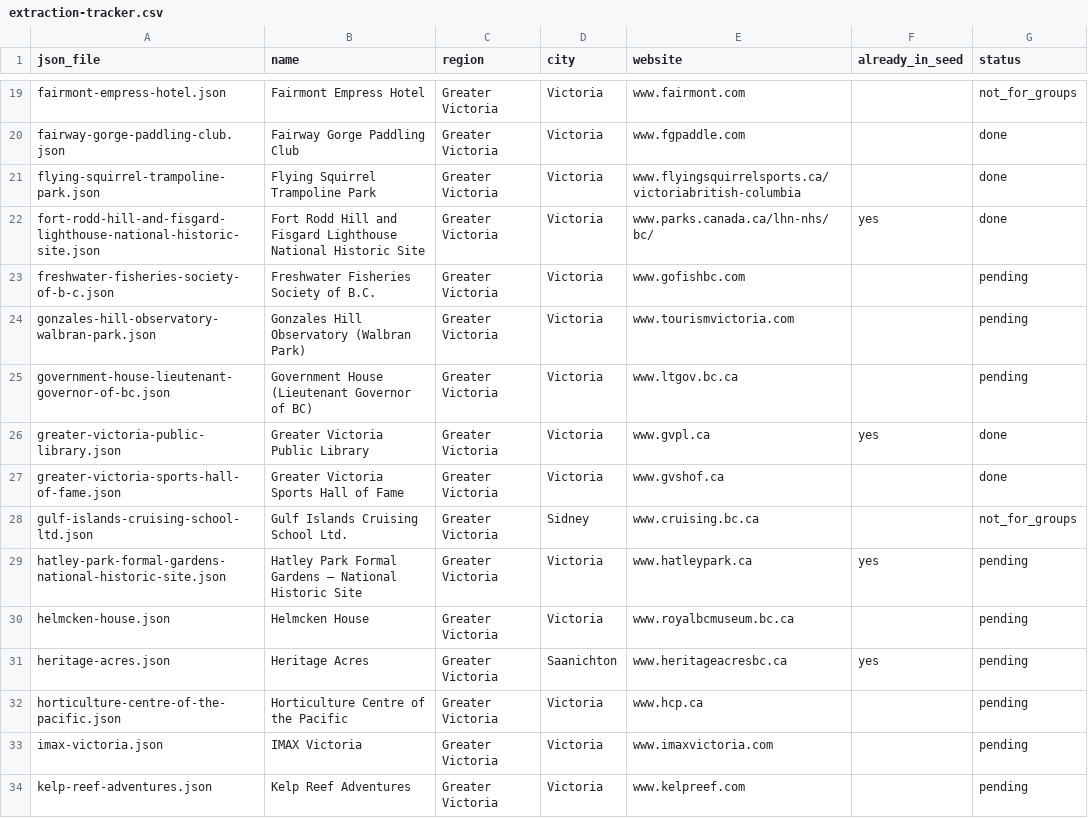
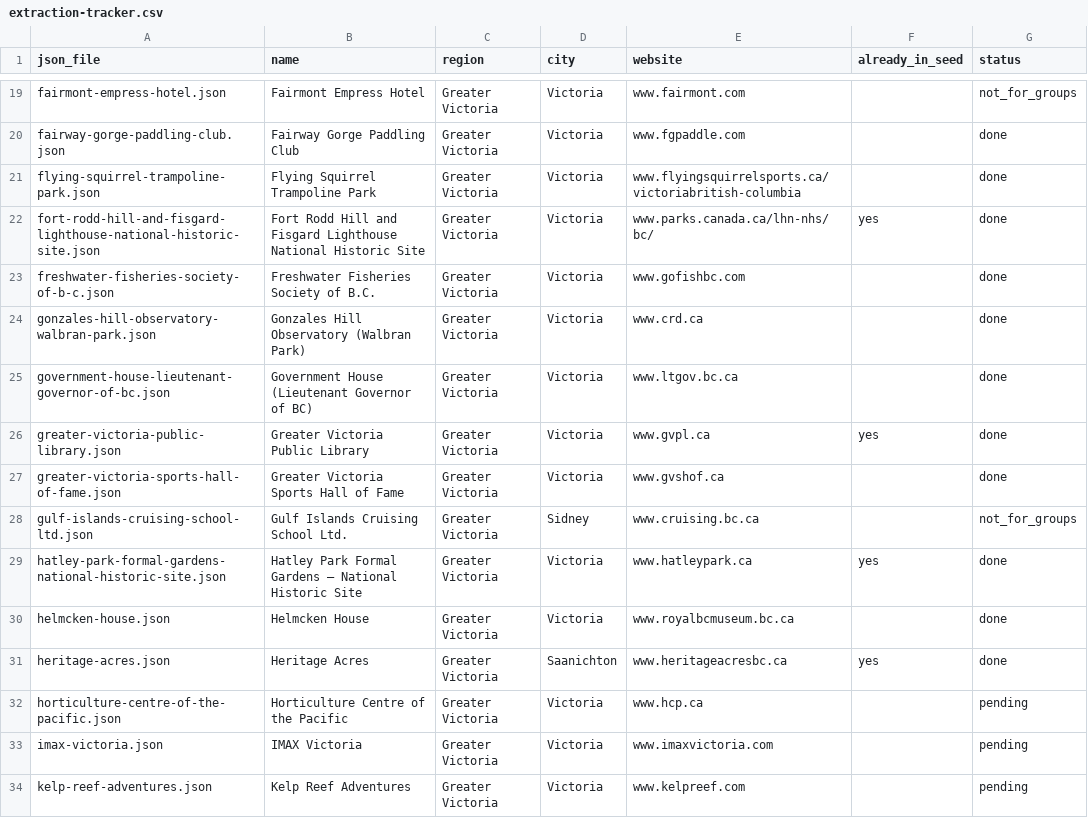
Before and after one commit to JuanGiraldo0212/Fieldy, a CSV file: extraction-tracker.csv, drawn as a sheet; only a part is shown, gaps mark what is left out.

```diff
--- a/extraction-tracker.csv
+++ b/extraction-tracker.csv
@@ -22,5 +22,5 @@ flying-squirrel-trampoline-park.json,Flying Squirrel Trampoline Park,Greater Vic
 fort-rodd-hill-and-fisgard-lighthouse-national-historic-site.json,Fort Rodd Hill and Fisgard Lighthouse National Historic Site,Greater Victoria,Victoria,www.parks.canada.ca/lhn-nhs/bc/,yes,done
-freshwater-fisheries-society-of-b-c.json,Freshwater Fisheries Society of B.C.,Greater Victoria,Victoria,www.gofishbc.com,,pending
-gonzales-hill-observatory-walbran-park.json,Gonzales Hill Observatory (Walbran Park),Greater Victoria,Victoria,www.tourismvictoria.com,,pending
-government-house-lieutenant-governor-of-bc.json,Government House (Lieutenant Governor of BC),Greater Victoria,Victoria,www.ltgov.bc.ca,,pending
+freshwater-fisheries-society-of-b-c.json,Freshwater Fisheries Society of B.C.,Greater Victoria,Victoria,www.gofishbc.com,,done
+gonzales-hill-observatory-walbran-park.json,Gonzales Hill Observatory (Walbran Park),Greater Victoria,Victoria,www.crd.ca,,done
+government-house-lieutenant-governor-of-bc.json,Government House (Lieutenant Governor of BC),Greater Victoria,Victoria,www.ltgov.bc.ca,,done
 greater-victoria-public-library.json,Greater Victoria Public Library,Greater Victoria,Victoria,www.gvpl.ca,yes,done
@@ -28,5 +28,5 @@ greater-victoria-sports-hall-of-fame.json,Greater Victoria Sports Hall of Fame,G
 gulf-islands-cruising-school-ltd.json,Gulf Islands Cruising School Ltd.,Greater Victoria,Sidney,www.cruising.bc.ca,,not_for_groups
-hatley-park-formal-gardens-national-historic-site.json,Hatley Park Formal Gardens – National Historic Site,Greater Victoria,Victoria,www.hatleypark.ca,yes,pending
-helmcken-house.json,Helmcken House,Greater Victoria,Victoria,www.royalbcmuseum.bc.ca,,pending
-heritage-acres.json,Heritage Acres,Greater Victoria,Saanichton,www.heritageacresbc.ca,yes,pending
+hatley-park-formal-gardens-national-historic-site.json,Hatley Park Formal Gardens – National Historic Site,Greater Victoria,Victoria,www.hatleypark.ca,yes,done
+helmcken-house.json,Helmcken House,Greater Victoria,Victoria,www.royalbcmuseum.bc.ca,,done
+heritage-acres.json,Heritage Acres,Greater Victoria,Saanichton,www.heritageacresbc.ca,yes,done
 horticulture-centre-of-the-pacific.json,Horticulture Centre of the Pacific,Greater Victoria,Victoria,www.hcp.ca,,pending
```
Also changed, not shown: 11 other files.
